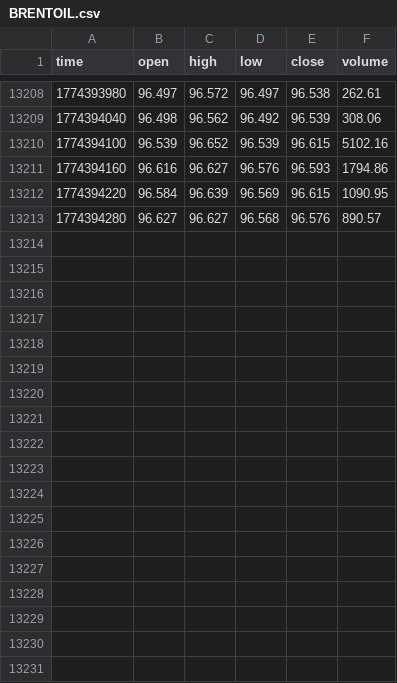
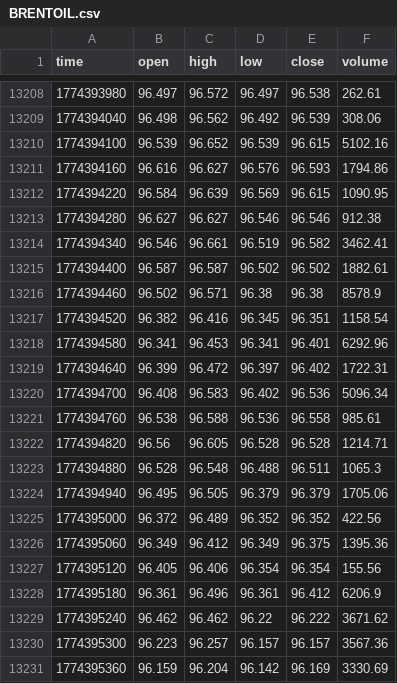
Before and after one commit to artemvarfo/Spread_Hyperliquid_WTI_Brent_on_TradingView, a CSV file: data/BRENTOIL.csv, drawn as a sheet; only a part is shown, gaps mark what is left out; the diff covers the shown part only.

Commit message:
update BRENTOIL

```diff
--- a/data/BRENTOIL.csv
+++ b/data/BRENTOIL.csv
@@ -13212,2 +13212,20 @@ time,open,high,low,close,volume
 1774394220,96.584,96.639,96.569,96.615,1090.95
-1774394280,96.627,96.627,96.568,96.576,890.57
+1774394280,96.627,96.627,96.546,96.546,912.38
+1774394340,96.546,96.661,96.519,96.582,3462.41
+1774394400,96.587,96.587,96.502,96.502,1882.61
+1774394460,96.502,96.571,96.38,96.38,8578.9
+1774394520,96.382,96.416,96.345,96.351,1158.54
+1774394580,96.341,96.453,96.341,96.401,6292.96
+1774394640,96.399,96.472,96.397,96.402,1722.31
+1774394700,96.408,96.583,96.402,96.536,5096.34
+1774394760,96.538,96.588,96.536,96.558,985.61
+1774394820,96.56,96.605,96.528,96.528,1214.71
+1774394880,96.528,96.548,96.488,96.511,1065.3
+1774394940,96.495,96.505,96.379,96.379,1705.06
+1774395000,96.372,96.489,96.352,96.352,422.56
+1774395060,96.349,96.412,96.349,96.375,1395.36
+1774395120,96.405,96.406,96.354,96.354,155.56
+1774395180,96.361,96.496,96.361,96.412,6206.9
+1774395240,96.462,96.462,96.22,96.222,3671.62
+1774395300,96.223,96.257,96.157,96.157,3567.36
+1774395360,96.159,96.204,96.142,96.169,3330.69
```
Also changed, not shown: 13 added rows elsewhere in this file.
